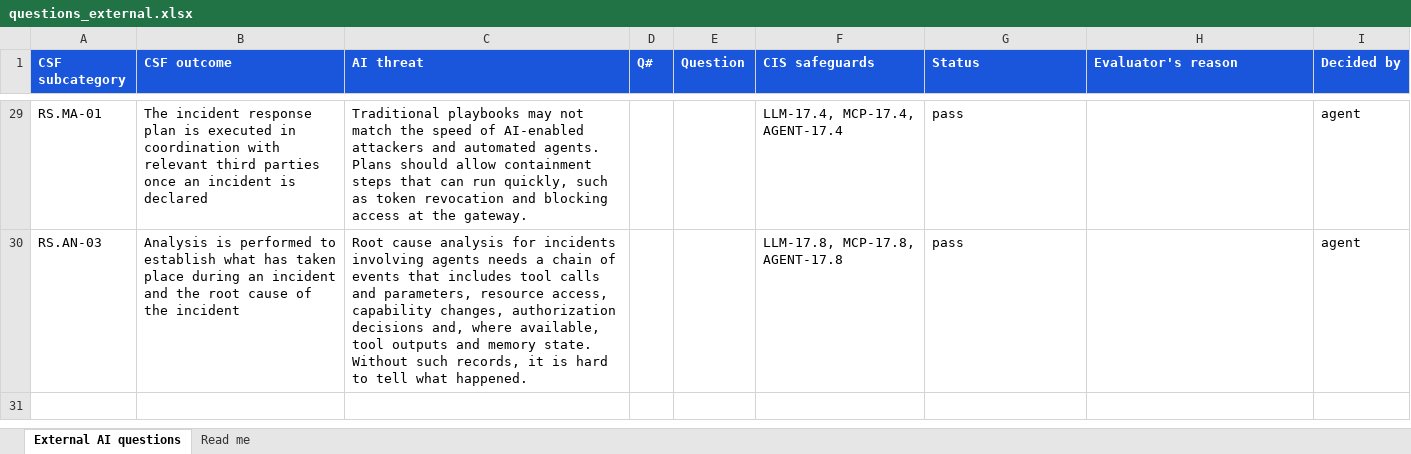
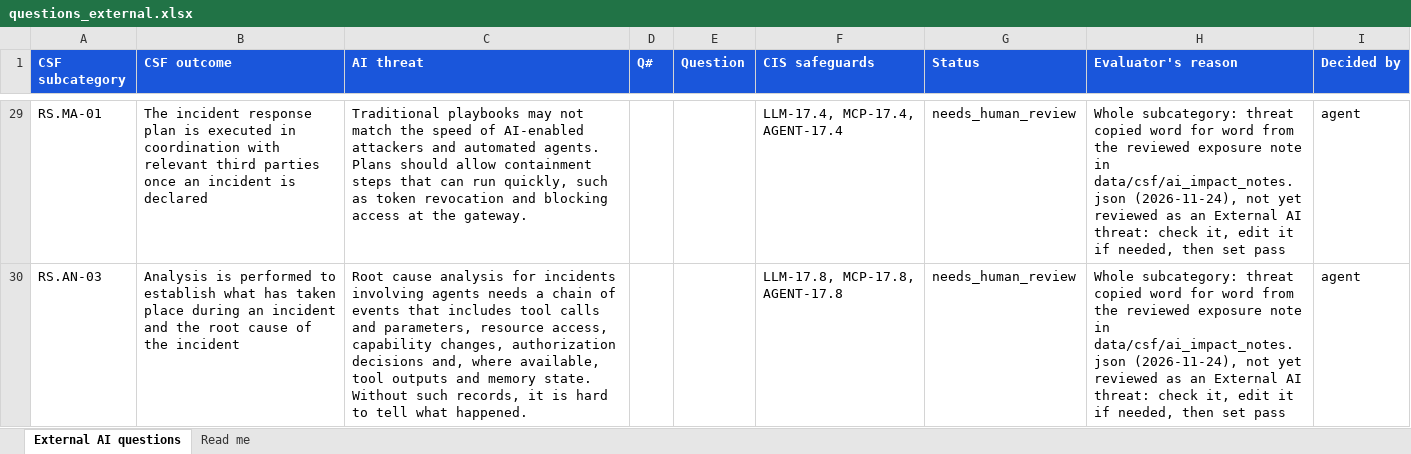
Before and after one commit to srilekha82/csf-ai-self-assessment, an Excel workbook: data/ai/authoring/questions_external.xlsx, sheet External AI questions, drawn as a sheet; only a part is shown, gaps mark what is left out; values as stored, in another font and other column widths than the file's, no borders; the diff covers the shown part only; the diff names each change by its address in the sheet, - before the commit and + after, or states it on an @@ line.

```diff
--- a/data/ai/authoring/questions_external.xlsx (sheet External AI questions)
+++ b/data/ai/authoring/questions_external.xlsx (sheet External AI questions)
-G29:G30 (Status): pass
+G29:G30 (Status): needs_human_review
-H29:H30 (Evaluator's reason): (empty)
+H29:H30 (Evaluator's reason): Whole subcategory: threat copied word for word from the reviewed exposure note in data/csf/ai_impact_notes.json (2026-11-24), not yet reviewed as an External AI threat: check it, edit it if needed, then set pass
```
Also changed, not shown: 54 edited cells elsewhere in this sheet, 4 other files.
